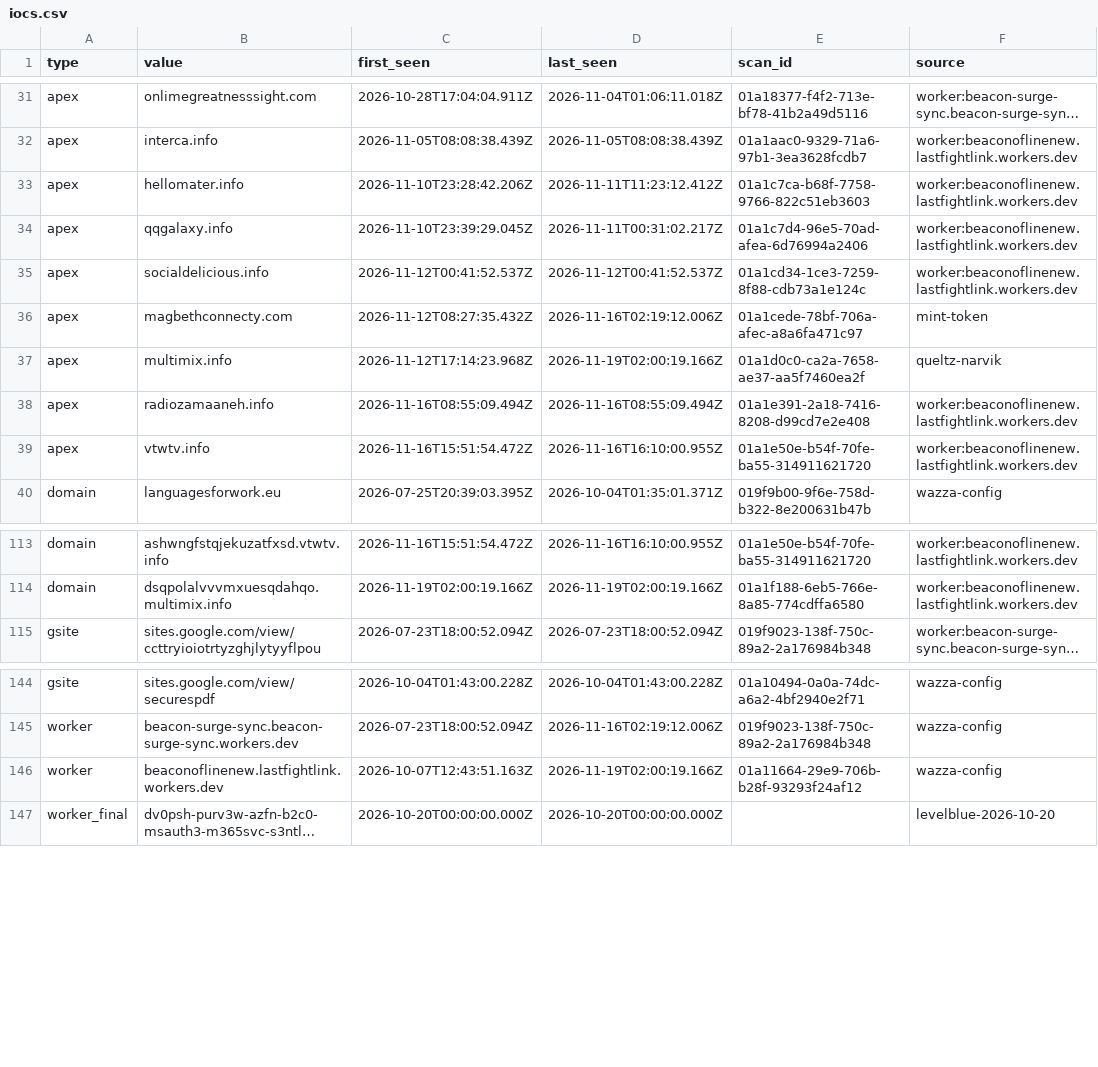
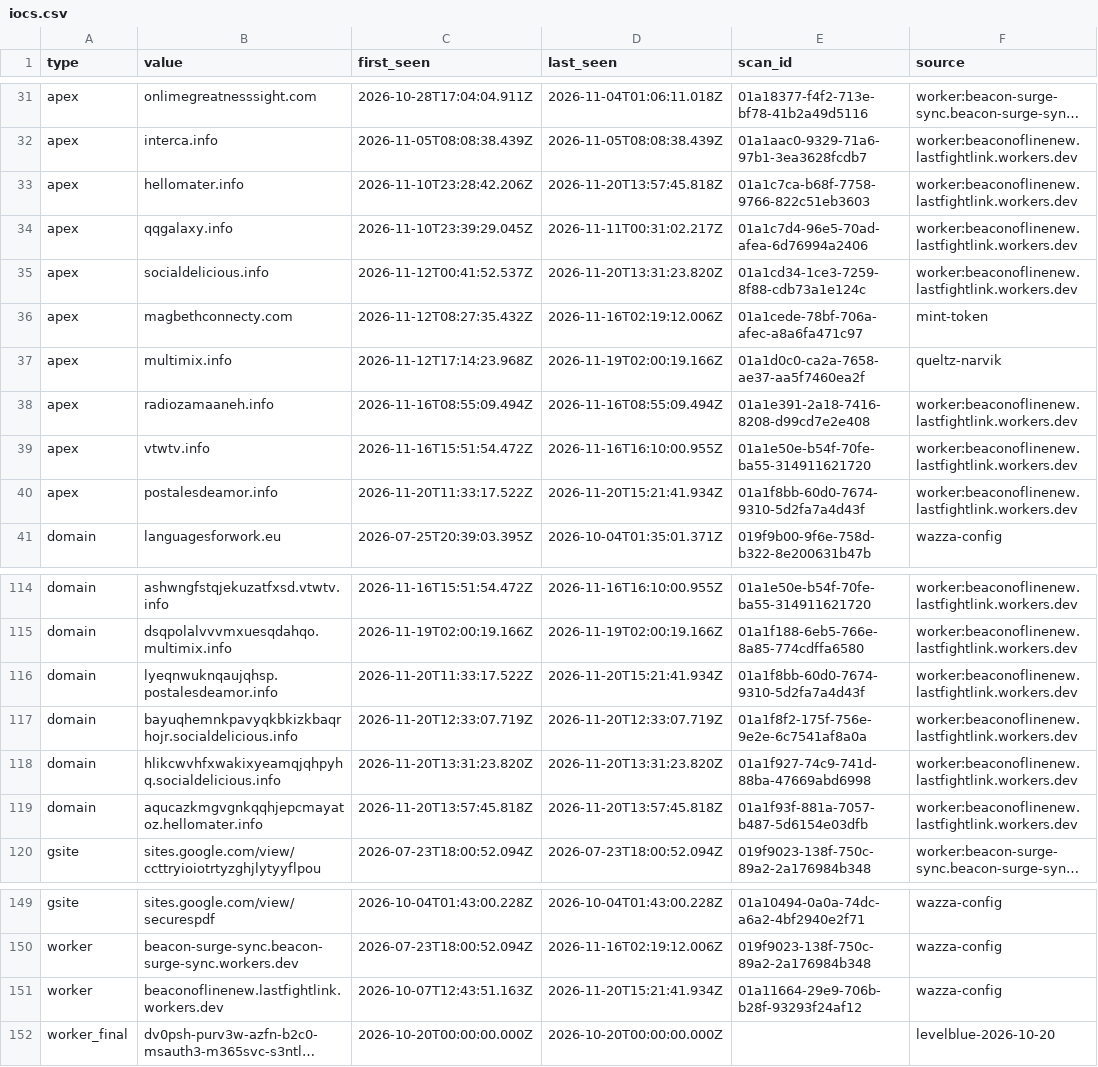
Before and after one commit to nullwhire/wazza_tracker, a CSV file: data/iocs.csv, drawn as a sheet; only a part is shown, gaps mark what is left out; long unchanged cells end in …; addresses are those after the commit; the diff names each change by its address in the sheet, - before the commit and + after, or states it on an @@ line.

```diff
--- a/data/iocs.csv
+++ b/data/iocs.csv
-D33 (last_seen): 2026-11-11T11:23:12.412Z
+D33 (last_seen): 2026-11-20T13:57:45.818Z
-D35 (last_seen): 2026-11-12T00:41:52.537Z
+D35 (last_seen): 2026-11-20T13:31:23.820Z
+row 40: apex | postalesdeamor.info | 2026-11-20T11:33:17.522Z | 2026-11-20T15:21:41.934Z | 01a1f8bb-60d0-7674-9310-5d2fa7a4d43f | worker:beaconoflinenew.lastfightlink.workers.dev
+row 116: domain | lyeqnwuknqaujqhsp.postalesdeamor.info | 2026-11-20T11:33:17.522Z | 2026-11-20T15:21:41.934Z | 01a1f8bb-60d0-7674-9310-5d2fa7a4d43f | worker:beaconoflinenew.lastfightlink.workers.dev
+row 117: domain | bayuqhemnkpavyqkbkizkbaqrhojr.socialdelicious.info | 2026-11-20T12:33:07.719Z | 2026-11-20T12:33:07.719Z | 01a1f8f2-175f-756e-9e2e-6c7541af8a0a | worker:beaconoflinenew.lastfightlink.workers.dev
+row 118: domain | hlikcwvhfxwakixyeamqjqhpyhq.socialdelicious.info | 2026-11-20T13:31:23.820Z | 2026-11-20T13:31:23.820Z | 01a1f927-74c9-741d-88ba-47669abd6998 | worker:beaconoflinenew.lastfightlink.workers.dev
+row 119: domain | aqucazkmgvgnkqqhjepcmayatoz.hellomater.info | 2026-11-20T13:57:45.818Z | 2026-11-20T13:57:45.818Z | 01a1f93f-881a-7057-b487-5d6154e03dfb | worker:beaconoflinenew.lastfightlink.workers.dev
-D151 (last_seen): 2026-11-19T02:00:19.166Z
+D151 (last_seen): 2026-11-20T15:21:41.934Z
```
Also changed, not shown: data/candidates.csv, 3 other files.
